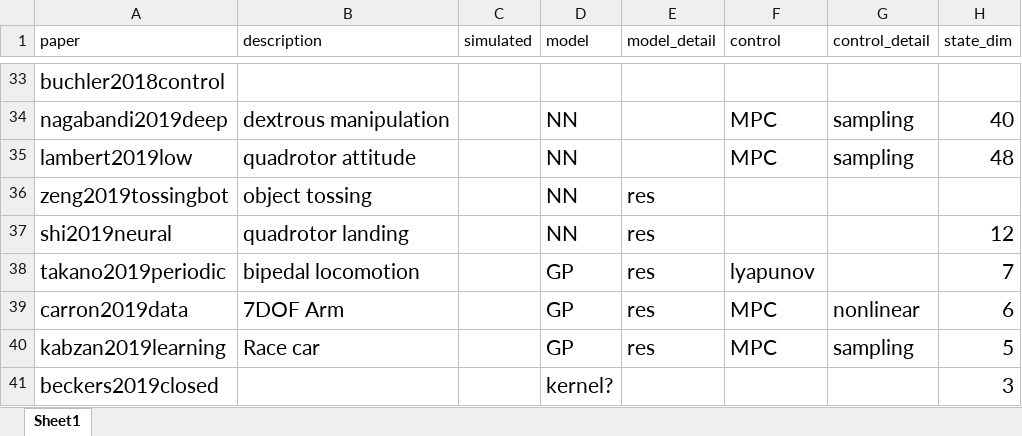
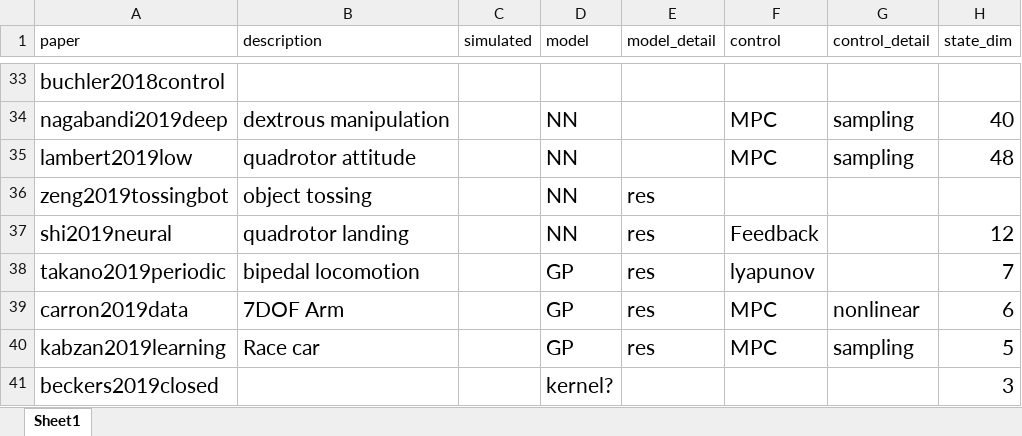
Before and after one commit to natolambert/model-learning-control, an Excel workbook: model-learning-info.xlsx, sheet Sheet1, drawn as a sheet; only a part is shown, gaps mark what is left out; values as stored, in another font and other column widths than the file's, no borders; conditional formats and table styles not drawn; the diff covers the shown part only; the diff names each change by its address in the sheet, - before the commit and + after, or states it on an @@ line.

```diff
--- a/model-learning-info.xlsx (sheet Sheet1)
+++ b/model-learning-info.xlsx (sheet Sheet1)
-F37 (control): (empty)
+F37 (control): Feedback
```
Also changed, not shown: 28 edited cells elsewhere in this sheet, 5 other files.
